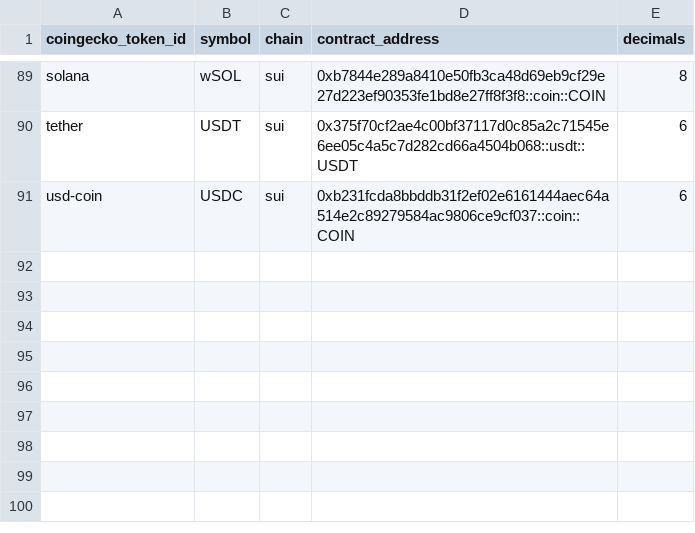
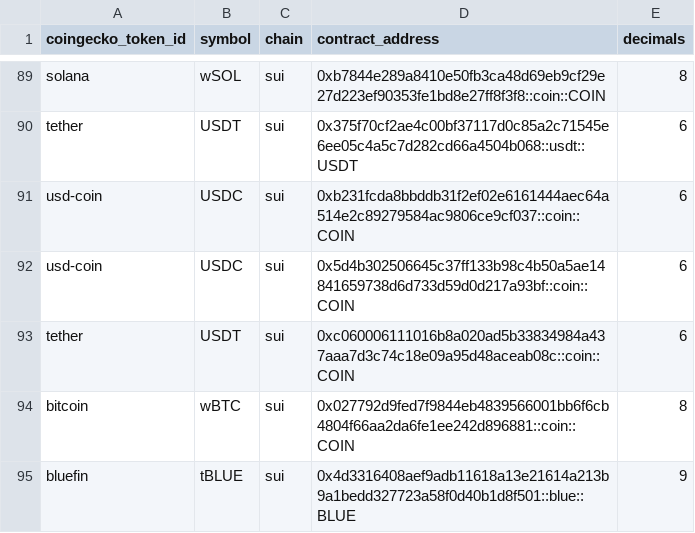
Before and after one commit to Artemis-xyz/dbt, a CSV file: seeds/manually_added_tokens_seed.csv, drawn as a sheet; only a part is shown, gaps mark what is left out.

Commit message:
Added more seeded tokens and added tvl logic

```diff
--- a/seeds/manually_added_tokens_seed.csv
+++ b/seeds/manually_added_tokens_seed.csv
@@ -91 +91,5 @@ tether,USDT,sui,0x375f70cf2ae4c00bf37117d0c85a2c71545e6ee05c4a5c7d282cd66a4504b0
 usd-coin,USDC,sui,0xb231fcda8bbddb31f2ef02e6161444aec64a514e2c89279584ac9806ce9cf037::coin::COIN,6
+usd-coin,USDC,sui,0x5d4b302506645c37ff133b98c4b50a5ae14841659738d6d733d59d0d217a93bf::coin::COIN,6
+tether,USDT,sui,0xc060006111016b8a020ad5b33834984a437aaa7d3c74c18e09a95d48aceab08c::coin::COIN,6
+bitcoin,wBTC,sui,0x027792d9fed7f9844eb4839566001bb6f6cb4804f66aa2da6fe1ee242d896881::coin::COIN,8
+bluefin,tBLUE,sui,0x4d3316408aef9adb11618a13e21614a213b9a1bedd327723a58f0d40b1d8f501::blue::BLUE,9
```
Also changed, not shown: 2 other files.
